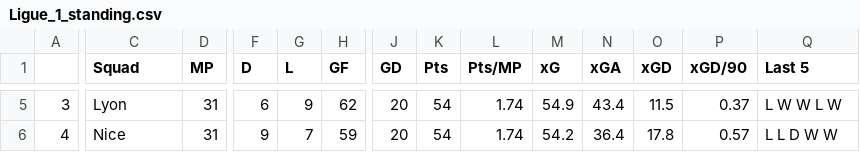
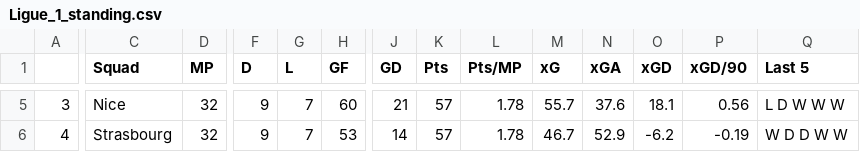
Before and after one commit to TuanPhanDB/football_analyze, a CSV file: league_standings/Ligue_1_standing.csv, drawn as a sheet; only a part is shown, gaps mark what is left out; the diff covers the shown part only; the diff names each change by its address in the sheet, - before the commit and + after, or states it on an @@ line.

```diff
--- a/league_standings/Ligue_1_standing.csv
+++ b/league_standings/Ligue_1_standing.csv
-C5 (Squad): Lyon
+C5 (Squad): Nice
-D5:D6 (MP): 31
+D5:D6 (MP): 32
-F5 (D): 6
+F5 (D): 9
-G5 (L): 9
+G5 (L): 7
-H5 (GF): 62
+H5 (GF): 60
-J5 (GD): 20
+J5 (GD): 21
-K5:K6 (Pts): 54
+K5:K6 (Pts): 57
-L5:L6 (Pts/MP): 1.74
+L5:L6 (Pts/MP): 1.78
-M5 (xG): 54.9
+M5 (xG): 55.7
-N5 (xGA): 43.4
+N5 (xGA): 37.6
-O5 (xGD): 11.5
+O5 (xGD): 18.1
-P5 (xGD/90): 0.37
+P5 (xGD/90): 0.56
-Q5 (Last 5): L W W L W
+Q5 (Last 5): L D W W W
-C6 (Squad): Nice
+C6 (Squad): Strasbourg
-H6 (GF): 59
+H6 (GF): 53
-J6 (GD): 20
+J6 (GD): 14
-M6 (xG): 54.2
+M6 (xG): 46.7
-N6 (xGA): 36.4
+N6 (xGA): 52.9
-O6 (xGD): 17.8
+O6 (xGD): -6.2
-P6 (xGD/90): 0.57
+P6 (xGD/90): -0.19
-Q6 (Last 5): L L D W W
+Q6 (Last 5): W D D W W
```
Also changed, not shown: 174 edited cells elsewhere in this file, gk_info.csv, league_standings/Bundesliga_standing.csv, 4 other files.
